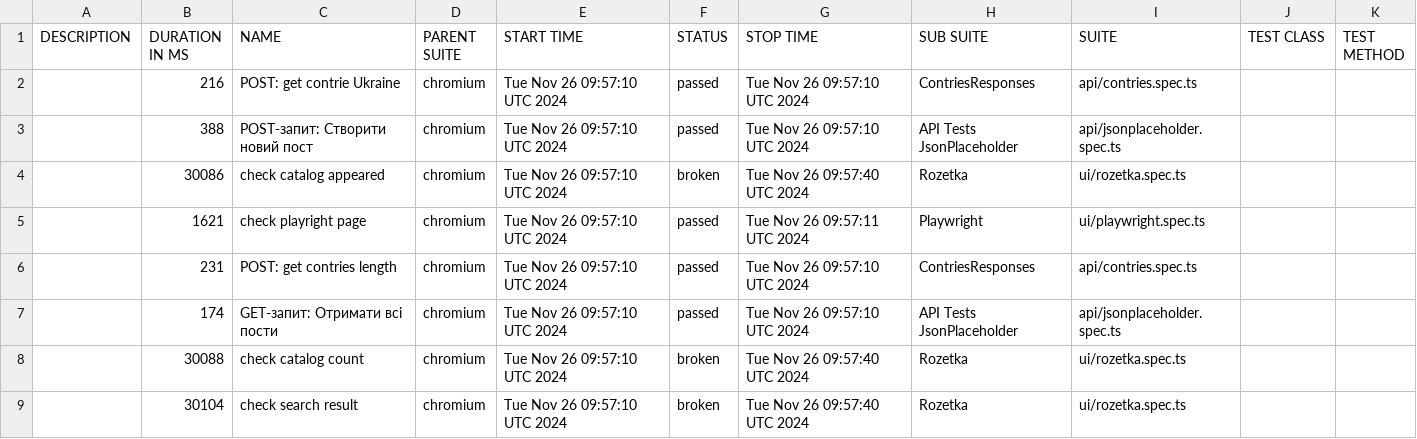
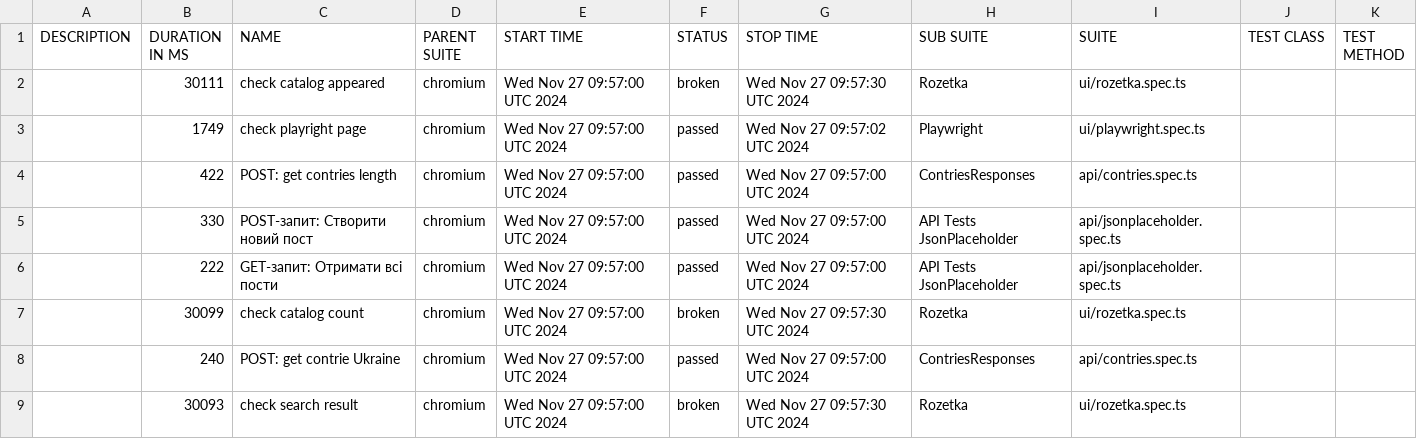
Before and after one commit to Vanecheek/new_IVAN_tests_playwrite, a CSV file: data/suites.csv, drawn as a sheet.

```diff
--- a/data/suites.csv
+++ b/data/suites.csv
@@ -1,9 +1,9 @@
 "DESCRIPTION","DURATION IN MS","NAME","PARENT SUITE","START TIME","STATUS","STOP TIME","SUB SUITE","SUITE","TEST CLASS","TEST METHOD"
-"","216","POST: get contrie Ukraine","chromium","Tue Nov 26 09:57:10 UTC 2024","passed","Tue Nov 26 09:57:10 UTC 2024","ContriesResponses","api/contries.spec.ts","",""
-"","388","POST-запит: Створити новий пост","chromium","Tue Nov 26 09:57:10 UTC 2024","passed","Tue Nov 26 09:57:10 UTC 2024","API Tests JsonPlaceholder","api/jsonplaceholder.spec.ts","",""
-"","30086","check catalog appeared","chromium","Tue Nov 26 09:57:10 UTC 2024","broken","Tue Nov 26 09:57:40 UTC 2024","Rozetka","ui/rozetka.spec.ts","",""
-"","1621","check playright page","chromium","Tue Nov 26 09:57:10 UTC 2024","passed","Tue Nov 26 09:57:11 UTC 2024","Playwright","ui/playwright.spec.ts","",""
-"","231","POST: get contries length","chromium","Tue Nov 26 09:57:10 UTC 2024","passed","Tue Nov 26 09:57:10 UTC 2024","ContriesResponses","api/contries.spec.ts","",""
-"","174","GET-запит: Отримати всі пости","chromium","Tue Nov 26 09:57:10 UTC 2024","passed","Tue Nov 26 09:57:10 UTC 2024","API Tests JsonPlaceholder","api/jsonplaceholder.spec.ts","",""
-"","30088","check catalog count","chromium","Tue Nov 26 09:57:10 UTC 2024","broken","Tue Nov 26 09:57:40 UTC 2024","Rozetka","ui/rozetka.spec.ts","",""
-"","30104","check search result","chromium","Tue Nov 26 09:57:10 UTC 2024","broken","Tue Nov 26 09:57:40 UTC 2024","Rozetka","ui/rozetka.spec.ts","",""
+"","30111","check catalog appeared","chromium","Wed Nov 27 09:57:00 UTC 2024","broken","Wed Nov 27 09:57:30 UTC 2024","Rozetka","ui/rozetka.spec.ts","",""
+"","1749","check playright page","chromium","Wed Nov 27 09:57:00 UTC 2024","passed","Wed Nov 27 09:57:02 UTC 2024","Playwright","ui/playwright.spec.ts","",""
+"","422","POST: get contries length","chromium","Wed Nov 27 09:57:00 UTC 2024","passed","Wed Nov 27 09:57:00 UTC 2024","ContriesResponses","api/contries.spec.ts","",""
+"","330","POST-запит: Створити новий пост","chromium","Wed Nov 27 09:57:00 UTC 2024","passed","Wed Nov 27 09:57:00 UTC 2024","API Tests JsonPlaceholder","api/jsonplaceholder.spec.ts","",""
+"","222","GET-запит: Отримати всі пости","chromium","Wed Nov 27 09:57:00 UTC 2024","passed","Wed Nov 27 09:57:00 UTC 2024","API Tests JsonPlaceholder","api/jsonplaceholder.spec.ts","",""
+"","30099","check catalog count","chromium","Wed Nov 27 09:57:00 UTC 2024","broken","Wed Nov 27 09:57:30 UTC 2024","Rozetka","ui/rozetka.spec.ts","",""
+"","240","POST: get contrie Ukraine","chromium","Wed Nov 27 09:57:00 UTC 2024","passed","Wed Nov 27 09:57:00 UTC 2024","ContriesResponses","api/contries.spec.ts","",""
+"","30093","check search result","chromium","Wed Nov 27 09:57:00 UTC 2024","broken","Wed Nov 27 09:57:30 UTC 2024","Rozetka","ui/rozetka.spec.ts","",""
```
Also changed, not shown: 38 other files.
